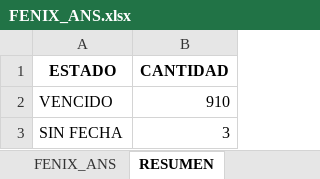
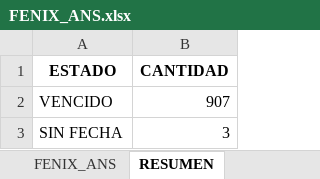
Before and after one commit to agaviria-projects/control_ans_v2, an Excel workbook: data_clean/FENIX_ANS.xlsx, sheet RESUMEN, drawn as a sheet; values as stored, in another font and other column widths than the file's, no borders; the diff names each change by its address in the sheet, - before the commit and + after, or states it on an @@ line.

```diff
--- a/data_clean/FENIX_ANS.xlsx (sheet RESUMEN)
+++ b/data_clean/FENIX_ANS.xlsx (sheet RESUMEN)
-B2 (CANTIDAD): 910
+B2 (CANTIDAD): 907
```
Also changed, not shown: sheet FENIX_ANS, sheet META_INFO, data_clean/REPOSITORIO_PEDIDOS_CERRADOS.xlsx, 1 other file.
